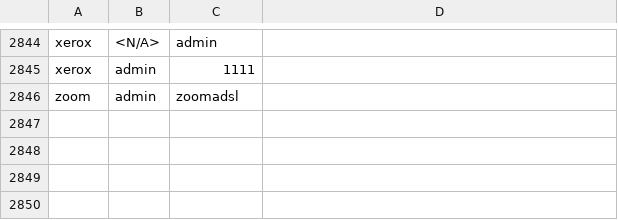
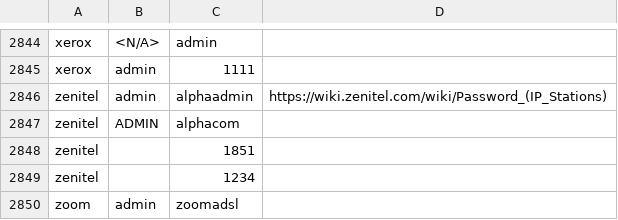
Before and after one commit to danielmiessler/SecLists, a CSV file: Passwords/Default-Credentials/default-passwords.csv, drawn as a sheet; only a part is shown, gaps mark what is left out; the diff names each change by its address in the sheet, - before the commit and + after, or states it on an @@ line.

Commit message:
add default passwords for zenitel devices
as documented at https://wiki.zenitel.com/wiki/Password_(IP_Stations)

```diff
--- a/Passwords/Default-Credentials/default-passwords.csv
+++ b/Passwords/Default-Credentials/default-passwords.csv
+row 2846: zenitel | admin | alphaadmin | https://wiki.zenitel.com/wiki/Password_(IP_Stations)
+row 2847: zenitel | ADMIN | alphacom
+row 2848: zenitel |  | 1851
+row 2849: zenitel |  | 1234
```
